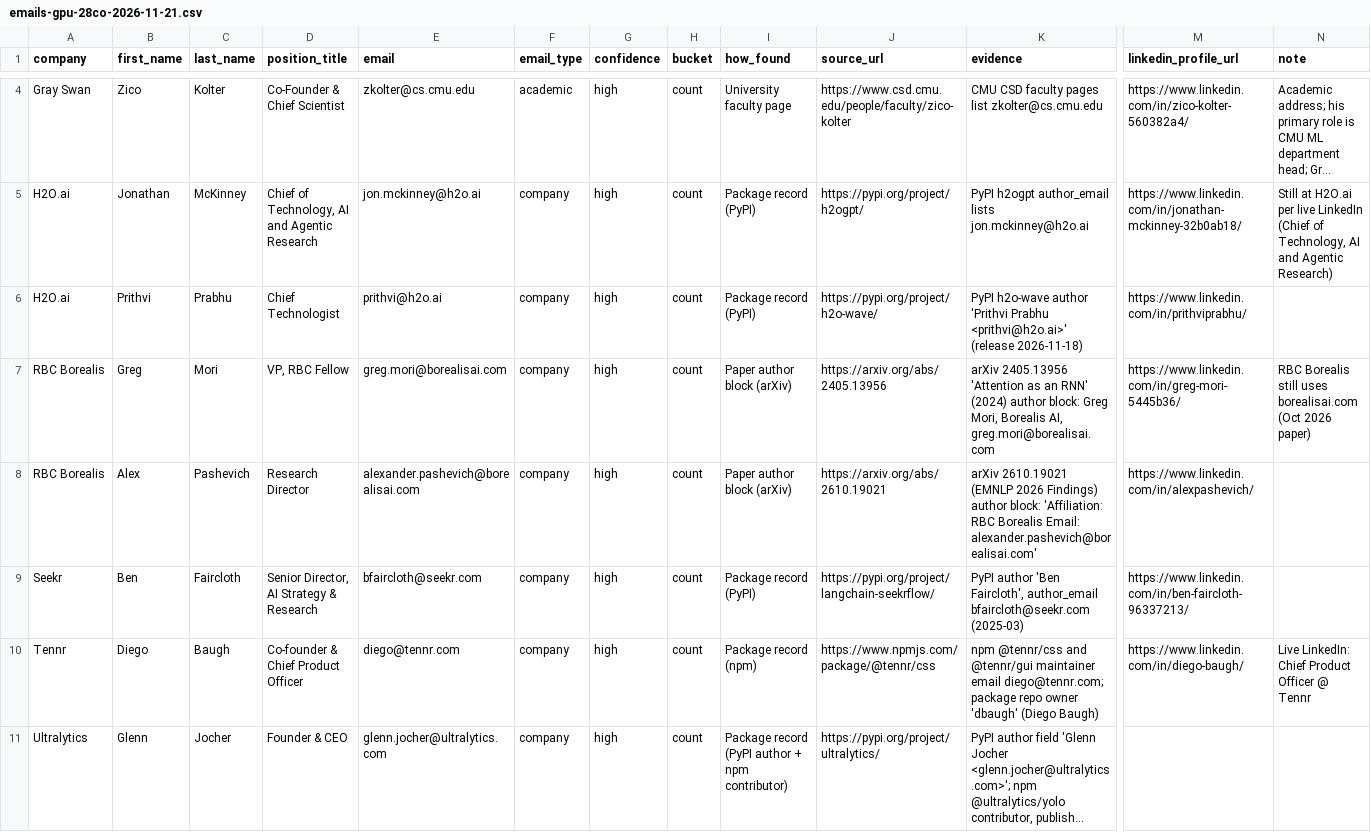
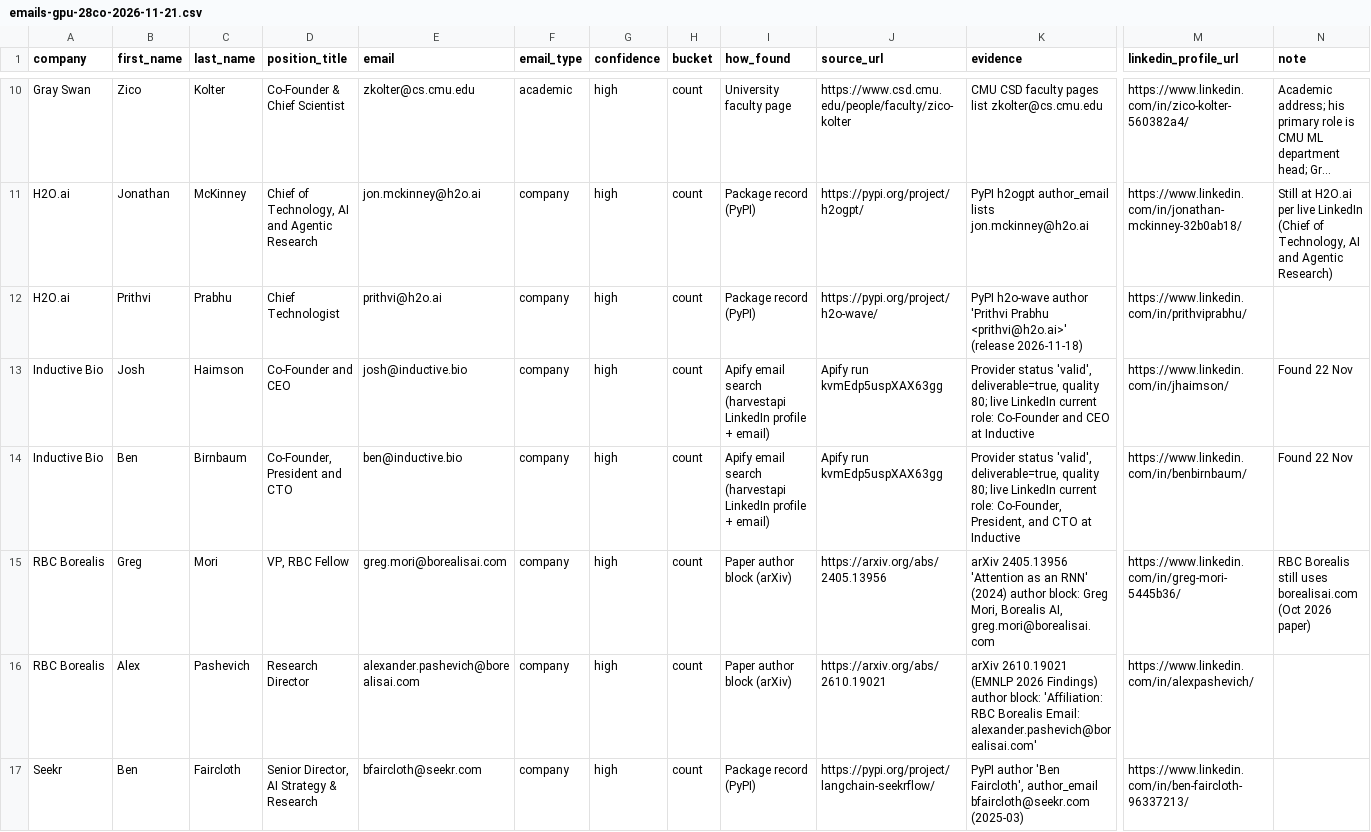
Before and after one commit to tarikraion/tarikraion, a CSV file: research/gpu-icp-2026-10/emails-gpu-28co-2026-11-21.csv, drawn as a sheet; only a part is shown, gaps mark what is left out; the shorter side is filled out with more unchanged rows; long unchanged cells end in …; rows hold the shown columns only; the diff covers the shown part only; the diff names each change by its address in the sheet, - before the commit and + after, or states it on an @@ line.

```diff
--- a/research/gpu-icp-2026-10/emails-gpu-28co-2026-11-21.csv
+++ b/research/gpu-icp-2026-10/emails-gpu-28co-2026-11-21.csv
+row 13: Inductive Bio | Josh | Haimson | Co-Founder and CEO | josh@inductive.bio | company | high | count | Apify email search (harvestapi LinkedIn profile + email) | Apify run kvmEdp5uspXAX63gg | Provider status 'valid', deliverable=true, quality 80; live LinkedIn current role: Co-Founder and CEO at Inductive | https://www.linkedin.com/in/jhaimson/ | Found 22 Nov
+row 14: Inductive Bio | Ben | Birnbaum | Co-Founder, President and CTO | ben@inductive.bio | company | high | count | Apify email search (harvestapi LinkedIn profile + email) | Apify run kvmEdp5uspXAX63gg | Provider status 'valid', deliverable=true, quality 80; live LinkedIn current role: Co-Founder, President, and CTO at Inductive | https://www.linkedin.com/in/benbirnbaum/ | Found 22 Nov
```
Also changed, not shown: 8 added rows elsewhere in this file, research/gpu-icp-2026-10/clevel-dm-28co-2026-11-21-names-linkedin.csv, research/gpu-icp-2026-10/clevel-dm-28co-2026-11-21.csv, 1 other file.
